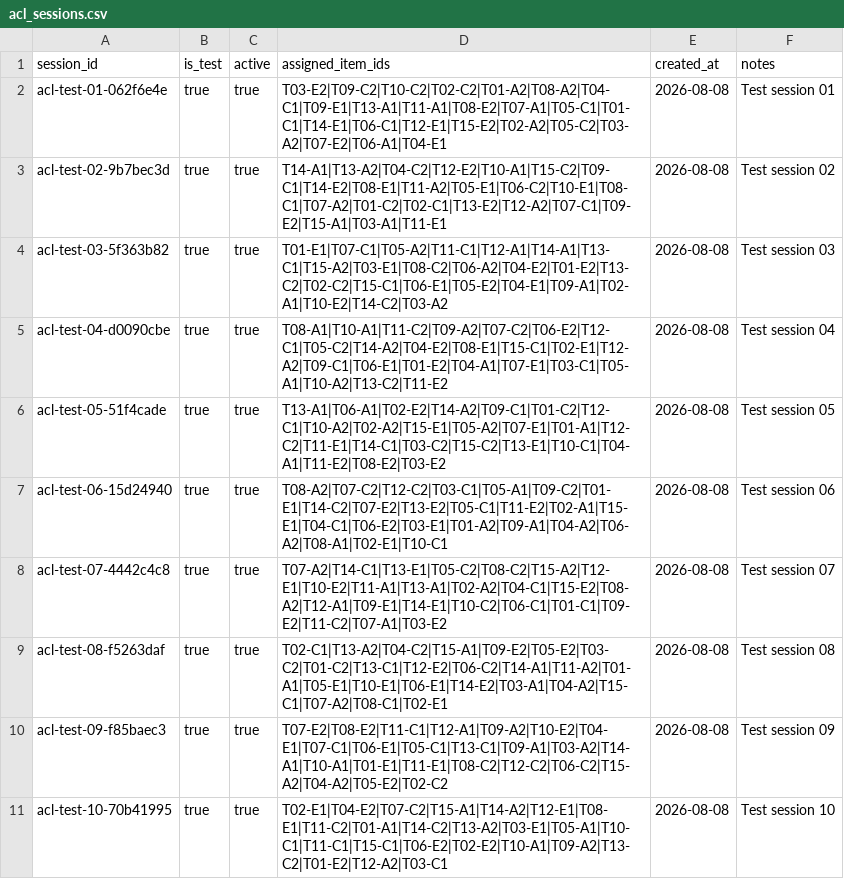
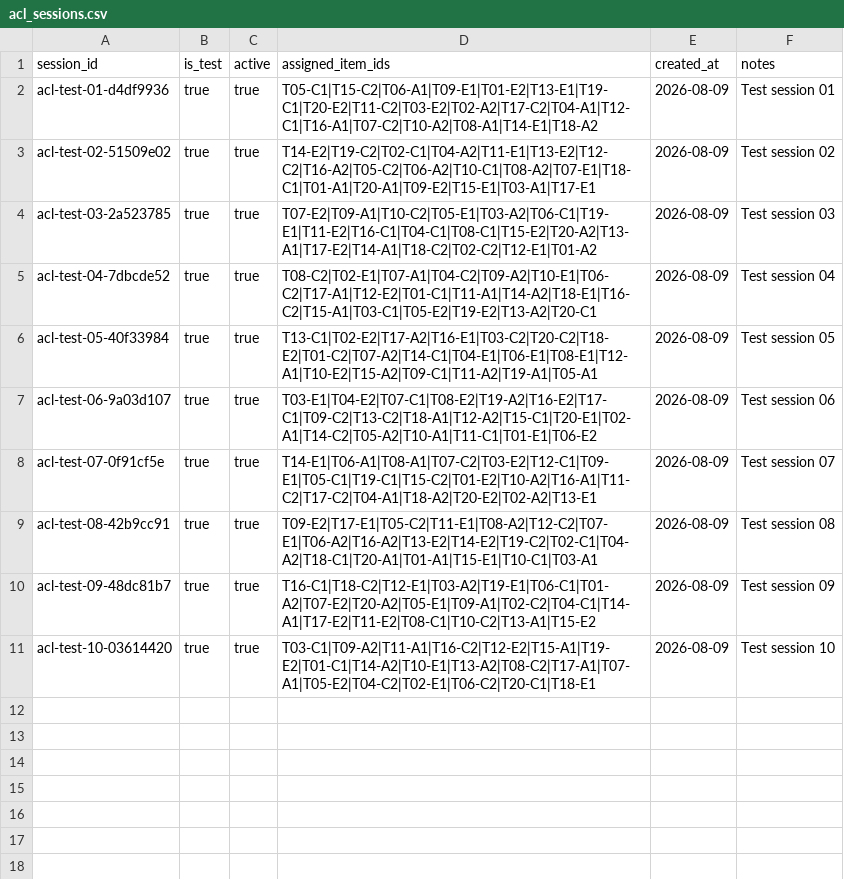
Before and after one commit to jorrytdejong/freek-de-jonge, a CSV file: freek-participant-study/data/acl_sessions.csv, drawn as a sheet.

```diff
--- a/freek-participant-study/data/acl_sessions.csv
+++ b/freek-participant-study/data/acl_sessions.csv
@@ -1,11 +1,11 @@
 session_id,is_test,active,assigned_item_ids,created_at,notes
-acl-test-01-062f6e4e,true,true,T03-E2|T09-C2|T10-C2|T02-C2|T01-A2|T08-A2|T04-C1|T09-E1|T13-A1|T11-A1|T08-E2|T07-A1|T05-C1|T01-C1|T14-E1|T06-C1|T12-E1|T15-E2|T02-A2|T05-C2|T03-A2|T07-E2|T06-A1|T04-E1,2026-08-08,Test session 01
-acl-test-02-9b7bec3d,true,true,T14-A1|T13-A2|T04-C2|T12-E2|T10-A1|T15-C2|T09-C1|T14-E2|T08-E1|T11-A2|T05-E1|T06-C2|T10-E1|T08-C1|T07-A2|T01-C2|T02-C1|T13-E2|T12-A2|T07-C1|T09-E2|T15-A1|T03-A1|T11-E1,2026-08-08,Test session 02
-acl-test-03-5f363b82,true,true,T01-E1|T07-C1|T05-A2|T11-C1|T12-A1|T14-A1|T13-C1|T15-A2|T03-E1|T08-C2|T06-A2|T04-E2|T01-E2|T13-C2|T02-C2|T15-C1|T06-E1|T05-E2|T04-E1|T09-A1|T02-A1|T10-E2|T14-C2|T03-A2,2026-08-08,Test session 03
-acl-test-04-d0090cbe,true,true,T08-A1|T10-A1|T11-C2|T09-A2|T07-C2|T06-E2|T12-C1|T05-C2|T14-A2|T04-E2|T08-E1|T15-C1|T02-E1|T12-A2|T09-C1|T06-E1|T01-E2|T04-A1|T07-E1|T03-C1|T05-A1|T10-A2|T13-C2|T11-E2,2026-08-08,Test session 04
-acl-test-05-51f4cade,true,true,T13-A1|T06-A1|T02-E2|T14-A2|T09-C1|T01-C2|T12-C1|T10-A2|T02-A2|T15-E1|T05-A2|T07-E1|T01-A1|T12-C2|T11-E1|T14-C1|T03-C2|T15-C2|T13-E1|T10-C1|T04-A1|T11-E2|T08-E2|T03-E2,2026-08-08,Test session 05
-acl-test-06-15d24940,true,true,T08-A2|T07-C2|T12-C2|T03-C1|T05-A1|T09-C2|T01-E1|T14-C2|T07-E2|T13-E2|T05-C1|T11-E2|T02-A1|T15-E1|T04-C1|T06-E2|T03-E1|T01-A2|T09-A1|T04-A2|T06-A2|T08-A1|T02-E1|T10-C1,2026-08-08,Test session 06
-acl-test-07-4442c4c8,true,true,T07-A2|T14-C1|T13-E1|T05-C2|T08-C2|T15-A2|T12-E1|T10-E2|T11-A1|T13-A1|T02-A2|T04-C1|T15-E2|T08-A2|T12-A1|T09-E1|T14-E1|T10-C2|T06-C1|T01-C1|T09-E2|T11-C2|T07-A1|T03-E2,2026-08-08,Test session 07
-acl-test-08-f5263daf,true,true,T02-C1|T13-A2|T04-C2|T15-A1|T09-E2|T05-E2|T03-C2|T01-C2|T13-C1|T12-E2|T06-C2|T14-A1|T11-A2|T01-A1|T05-E1|T10-E1|T06-E1|T14-E2|T03-A1|T04-A2|T15-C1|T07-A2|T08-C1|T02-E1,2026-08-08,Test session 08
-acl-test-09-f85baec3,true,true,T07-E2|T08-E2|T11-C1|T12-A1|T09-A2|T10-E2|T04-E1|T07-C1|T06-E1|T05-C1|T13-C1|T09-A1|T03-A2|T14-A1|T10-A1|T01-E1|T11-E1|T08-C2|T12-C2|T06-C2|T15-A2|T04-A2|T05-E2|T02-C2,2026-08-08,Test session 09
-acl-test-10-70b41995,true,true,T02-E1|T04-E2|T07-C2|T15-A1|T14-A2|T12-E1|T08-E1|T11-C2|T01-A1|T14-C2|T13-A2|T03-E1|T05-A1|T10-C1|T11-C1|T15-C1|T06-E2|T02-E2|T10-A1|T09-A2|T13-C2|T01-E2|T12-A2|T03-C1,2026-08-08,Test session 10
+acl-test-01-d4df9936,true,true,T05-C1|T15-C2|T06-A1|T09-E1|T01-E2|T13-E1|T19-C1|T20-E2|T11-C2|T03-E2|T02-A2|T17-C2|T04-A1|T12-C1|T16-A1|T07-C2|T10-A2|T08-A1|T14-E1|T18-A2,2026-08-09,Test session 01
+acl-test-02-51509e02,true,true,T14-E2|T19-C2|T02-C1|T04-A2|T11-E1|T13-E2|T12-C2|T16-A2|T05-C2|T06-A2|T10-C1|T08-A2|T07-E1|T18-C1|T01-A1|T20-A1|T09-E2|T15-E1|T03-A1|T17-E1,2026-08-09,Test session 02
+acl-test-03-2a523785,true,true,T07-E2|T09-A1|T10-C2|T05-E1|T03-A2|T06-C1|T19-E1|T11-E2|T16-C1|T04-C1|T08-C1|T15-E2|T20-A2|T13-A1|T17-E2|T14-A1|T18-C2|T02-C2|T12-E1|T01-A2,2026-08-09,Test session 03
+acl-test-04-7dbcde52,true,true,T08-C2|T02-E1|T07-A1|T04-C2|T09-A2|T10-E1|T06-C2|T17-A1|T12-E2|T01-C1|T11-A1|T14-A2|T18-E1|T16-C2|T15-A1|T03-C1|T05-E2|T19-E2|T13-A2|T20-C1,2026-08-09,Test session 04
+acl-test-05-40f33984,true,true,T13-C1|T02-E2|T17-A2|T16-E1|T03-C2|T20-C2|T18-E2|T01-C2|T07-A2|T14-C1|T04-E1|T06-E1|T08-E1|T12-A1|T10-E2|T15-A2|T09-C1|T11-A2|T19-A1|T05-A1,2026-08-09,Test session 05
+acl-test-06-9a03d107,true,true,T03-E1|T04-E2|T07-C1|T08-E2|T19-A2|T16-E2|T17-C1|T09-C2|T13-C2|T18-A1|T12-A2|T15-C1|T20-E1|T02-A1|T14-C2|T05-A2|T10-A1|T11-C1|T01-E1|T06-E2,2026-08-09,Test session 06
+acl-test-07-0f91cf5e,true,true,T14-E1|T06-A1|T08-A1|T07-C2|T03-E2|T12-C1|T09-E1|T05-C1|T19-C1|T15-C2|T01-E2|T10-A2|T16-A1|T11-C2|T17-C2|T04-A1|T18-A2|T20-E2|T02-A2|T13-E1,2026-08-09,Test session 07
+acl-test-08-42b9cc91,true,true,T09-E2|T17-E1|T05-C2|T11-E1|T08-A2|T12-C2|T07-E1|T06-A2|T16-A2|T13-E2|T14-E2|T19-C2|T02-C1|T04-A2|T18-C1|T20-A1|T01-A1|T15-E1|T10-C1|T03-A1,2026-08-09,Test session 08
+acl-test-09-48dc81b7,true,true,T16-C1|T18-C2|T12-E1|T03-A2|T19-E1|T06-C1|T01-A2|T07-E2|T20-A2|T05-E1|T09-A1|T02-C2|T04-C1|T14-A1|T17-E2|T11-E2|T08-C1|T10-C2|T13-A1|T15-E2,2026-08-09,Test session 09
+acl-test-10-03614420,true,true,T03-C1|T09-A2|T11-A1|T16-C2|T12-E2|T15-A1|T19-E2|T01-C1|T14-A2|T10-E1|T13-A2|T08-C2|T17-A1|T07-A1|T05-E2|T04-C2|T02-E1|T06-C2|T20-C1|T18-E1,2026-08-09,Test session 10
```
Also changed, not shown: freek-participant-study/data/acl_sessions.staging.csv, 20 other files.
